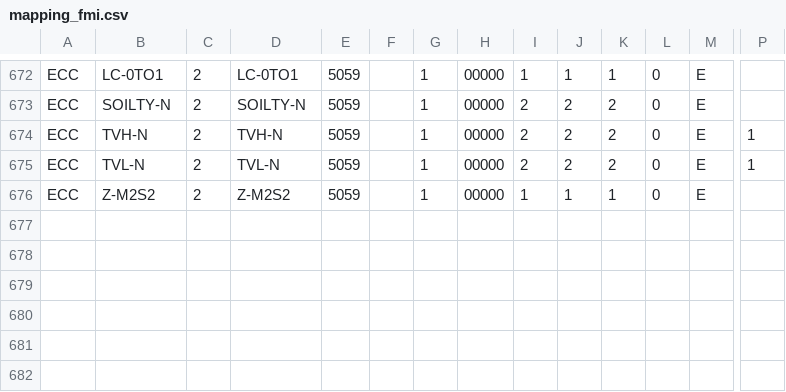
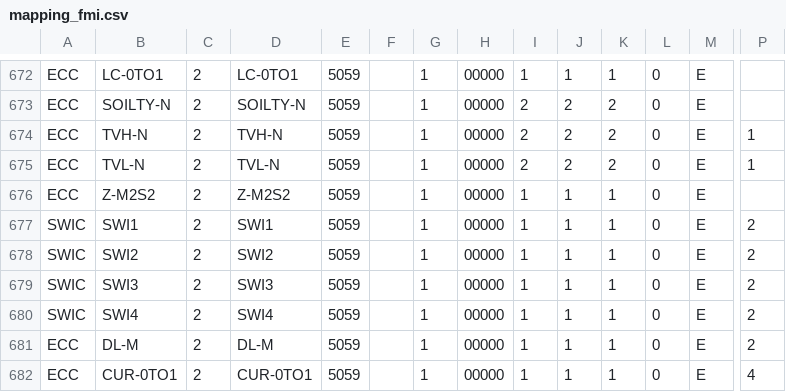
Before and after one commit to fmidev/harvesterseasons-smartmet, a CSV file: smartmet-server/config/engines/grid-engine/mapping_fmi.csv, drawn as a sheet; only a part is shown, gaps mark what is left out; rows hold the shown columns only; the diff names each change by its address in the sheet, - before the commit and + after, or states it on an @@ line.

```diff
--- a/smartmet-server/config/engines/grid-engine/mapping_fmi.csv
+++ b/smartmet-server/config/engines/grid-engine/mapping_fmi.csv
+row 677: SWIC | SWI1 | 2 | SWI1 | 5059 |  | 1 | 00000 | 1 | 1 | 1 | 0 | E | 2
+row 678: SWIC | SWI2 | 2 | SWI2 | 5059 |  | 1 | 00000 | 1 | 1 | 1 | 0 | E | 2
+row 679: SWIC | SWI3 | 2 | SWI3 | 5059 |  | 1 | 00000 | 1 | 1 | 1 | 0 | E | 2
+row 680: SWIC | SWI4 | 2 | SWI4 | 5059 |  | 1 | 00000 | 1 | 1 | 1 | 0 | E | 2
+row 681: ECC | DL-M | 2 | DL-M | 5059 |  | 1 | 00000 | 1 | 1 | 1 | 0 | E | 2
+row 682: ECC | CUR-0TO1 | 2 | CUR-0TO1 | 5059 |  | 1 | 00000 | 1 | 1 | 1 | 0 | E | 4
```
Also changed, not shown: smartmet-server/config/engines/grid-engine/producers.csv, smartmet-server/config/libraries/grid-files/ext/fmi_geometries.csv, 9 other files.
